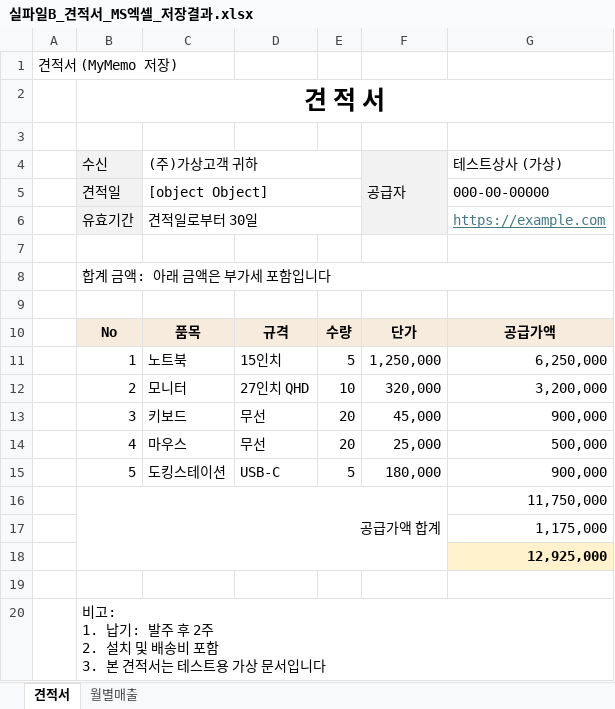
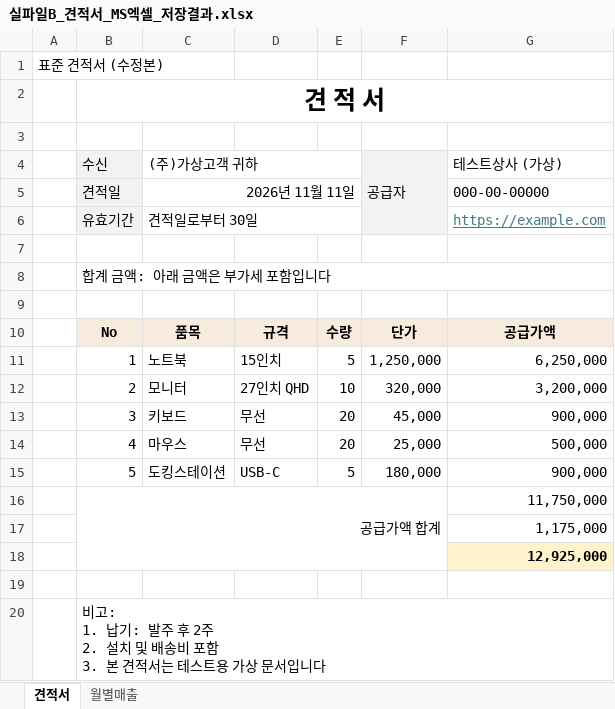
Before and after one commit to unrimit7/MyMemo-App, an Excel workbook: docs/office-upgrade/out/실파일B_견적서_MS엑셀_저장결과.xlsx, sheet 견적서, drawn as a sheet; values as stored, in another font and other column widths than the file's, no borders; conditional formats not drawn; the diff names each change by its address in the sheet, - before the commit and + after, or states it on an @@ line.

```diff
--- a/docs/office-upgrade/out/실파일B_견적서_MS엑셀_저장결과.xlsx (sheet 견적서)
+++ b/docs/office-upgrade/out/실파일B_견적서_MS엑셀_저장결과.xlsx (sheet 견적서)
-A1: 견적서 (MyMemo 저장)
+A1: 표준 견적서 (수정본)
-C5 ((주)가상고객 귀하): [object Object]
+C5 ((주)가상고객 귀하): 2026년 11월 11일
```
Also changed, not shown: docs/office-upgrade/out/실파일A_인사평가_MS엑셀_저장결과.xlsx, docs/office-upgrade/out/실파일A_인사평가_한셀_저장결과.xlsx, 4 other files.
